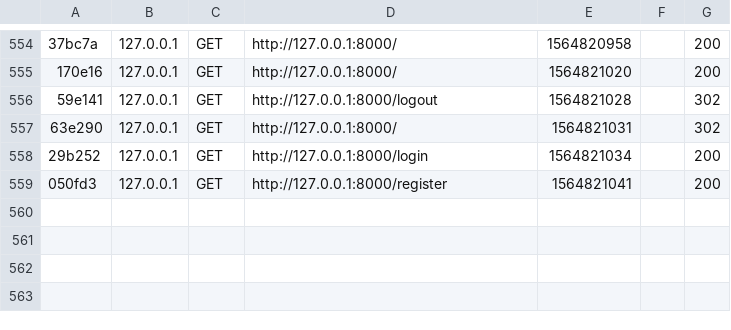
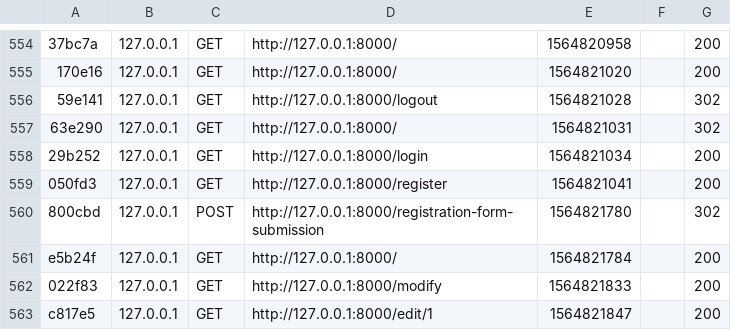
Before and after one commit to GyarmatiAdam/FSWD60-Adam-Gyarmati-CodeReview13, a CSV file: var/cache/dev/profiler/index.csv, drawn as a sheet; only a part is shown, gaps mark what is left out; the diff names each change by its address in the sheet, - before the commit and + after, or states it on an @@ line.

```diff
--- a/var/cache/dev/profiler/index.csv
+++ b/var/cache/dev/profiler/index.csv
+row 560: 800cbd | 127.0.0.1 | POST | http://127.0.0.1:8000/registration-form-submission | 1564821780 |  | 302
+row 561: e5b24f | 127.0.0.1 | GET | http://127.0.0.1:8000/ | 1564821784 |  | 200
+row 562: 022f83 | 127.0.0.1 | GET | http://127.0.0.1:8000/modify | 1564821833 |  | 200
+row 563: c817e5 | 127.0.0.1 | GET | http://127.0.0.1:8000/edit/1 | 1564821847 |  | 200
```
Also changed, not shown: 3 other files.
